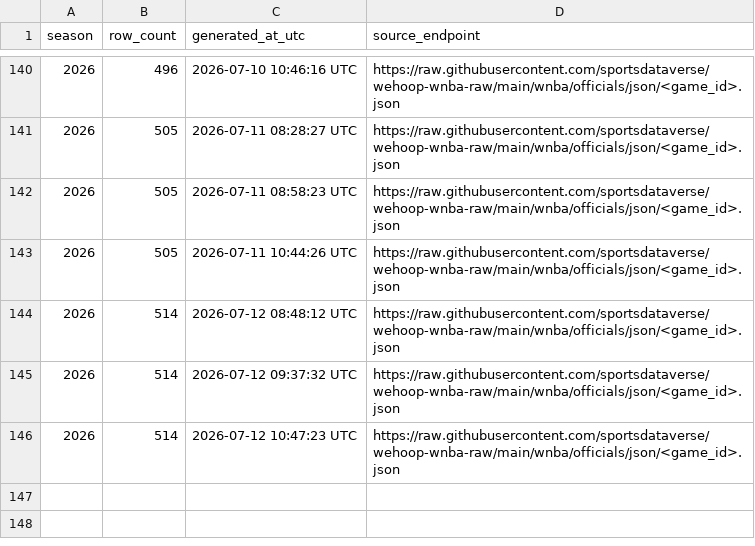
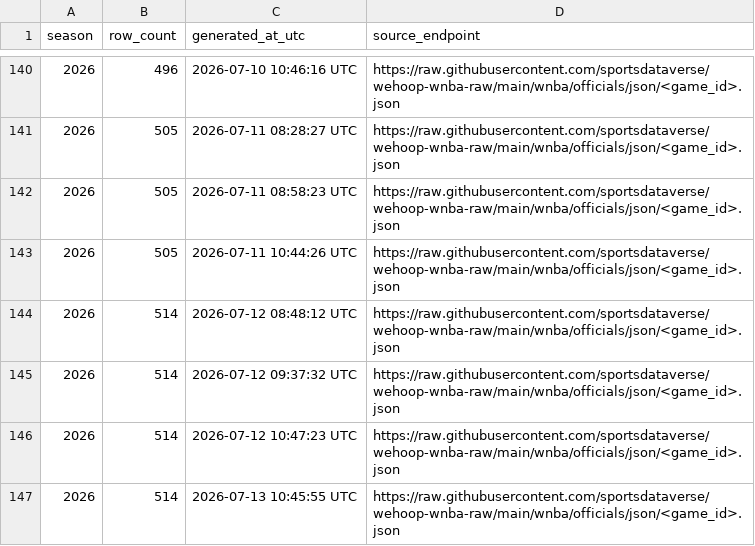
Before and after one commit to sportsdataverse/wehoop-wnba-data, a CSV file: wnba/officials/wnba_officials_in_data_repo.csv, drawn as a sheet; only a part is shown, gaps mark what is left out; the diff names each change by its address in the sheet, - before the commit and + after, or states it on an @@ line.

```diff
--- a/wnba/officials/wnba_officials_in_data_repo.csv
+++ b/wnba/officials/wnba_officials_in_data_repo.csv
+row 147: 2026 | 514 | 2026-07-13 10:45:55 UTC | https://raw.githubusercontent.com/sportsdataverse/wehoop-wnba-raw/main/wnba/officials/json/<game_id>.json
```
Also changed, not shown: wnba/game_rosters/wnba_game_rosters_in_data_repo.csv, wnba/player_season_stats/wnba_player_season_stats_in_data_repo.csv, 36 other files.
